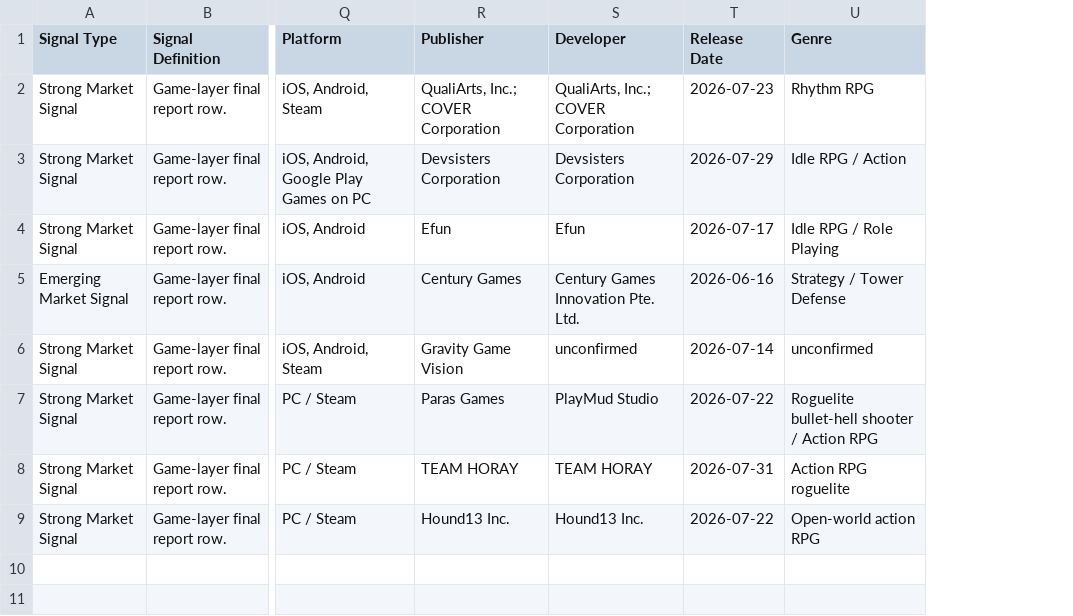
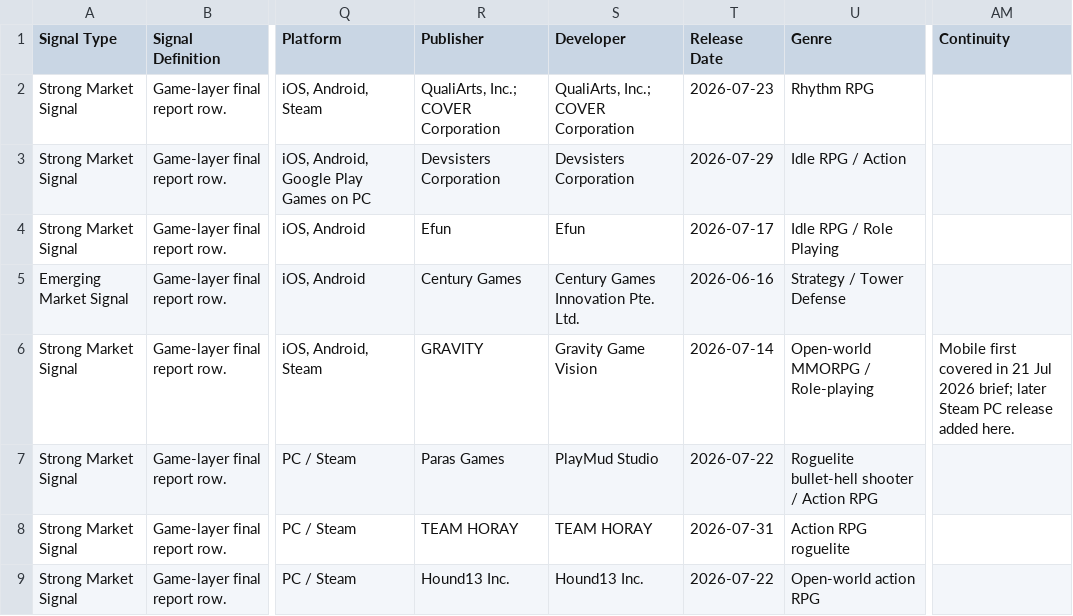
Before and after one commit to ShaunaYong-PlayPark/IBD_Local_Scan, a CSV file: docs/data/final_sg_market_scan_current_workflow.csv, drawn as a sheet; only a part is shown, gaps mark what is left out; the diff names each change by its address in the sheet, - before the commit and + after, or states it on an @@ line.

Commit message:
Polish Ragnarok continuity output

```diff
--- a/docs/data/final_sg_market_scan_current_workflow.csv
+++ b/docs/data/final_sg_market_scan_current_workflow.csv
+column AM (Continuity), row 6: Mobile first covered in 21 Jul 2026 brief; later Steam PC release added here.
-R6 (Publisher): Gravity Game Vision
+R6 (Publisher): GRAVITY
-S6 (Developer): unconfirmed
+S6 (Developer): Gravity Game Vision
-U6 (Genre): unconfirmed
+U6 (Genre): Open-world MMORPG / Role-playing
```
Also changed, not shown: docs/proof-runs/2026-08-04/final_sg_market_scan_current_workflow.csv, 11 other files.
